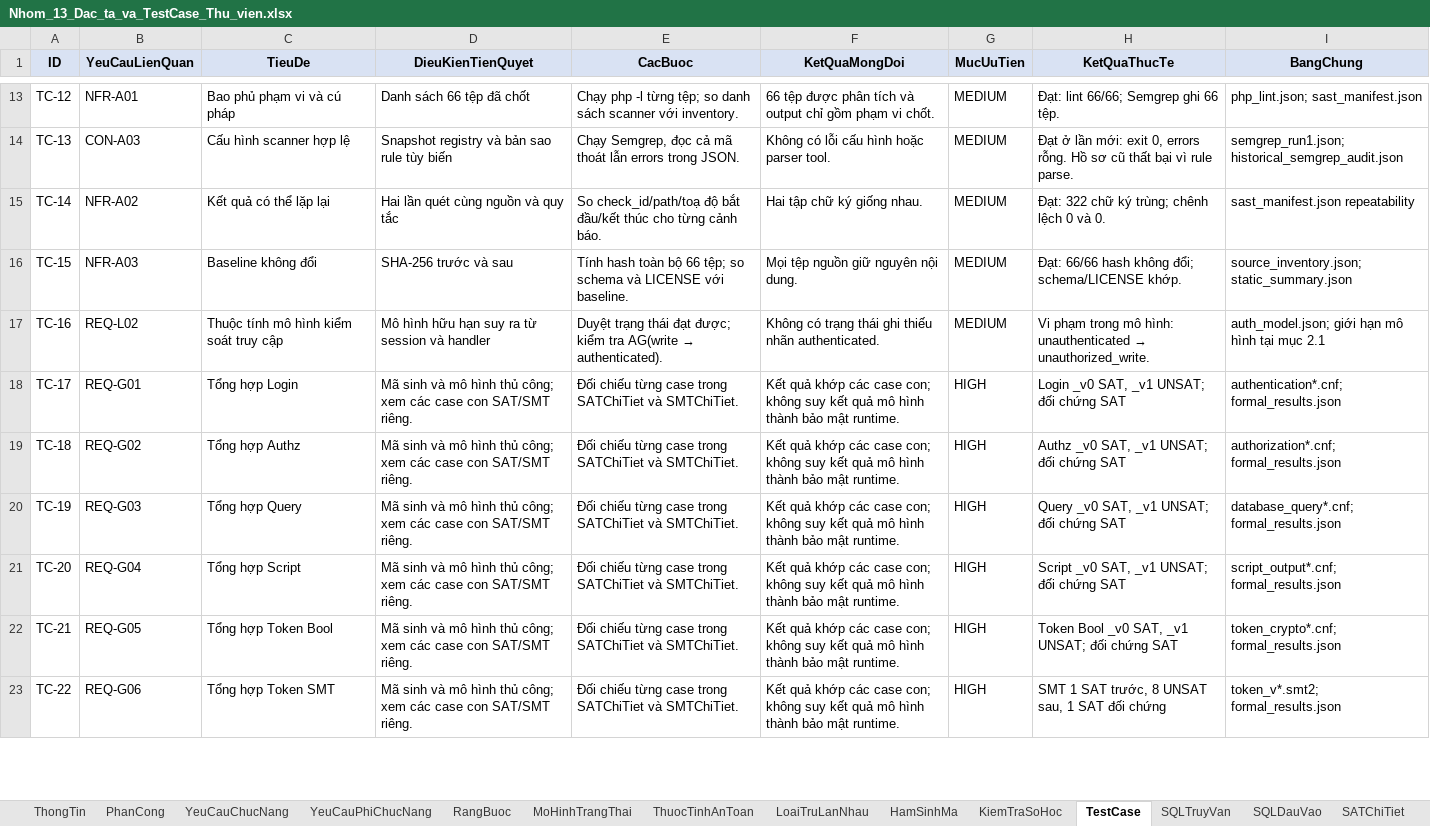
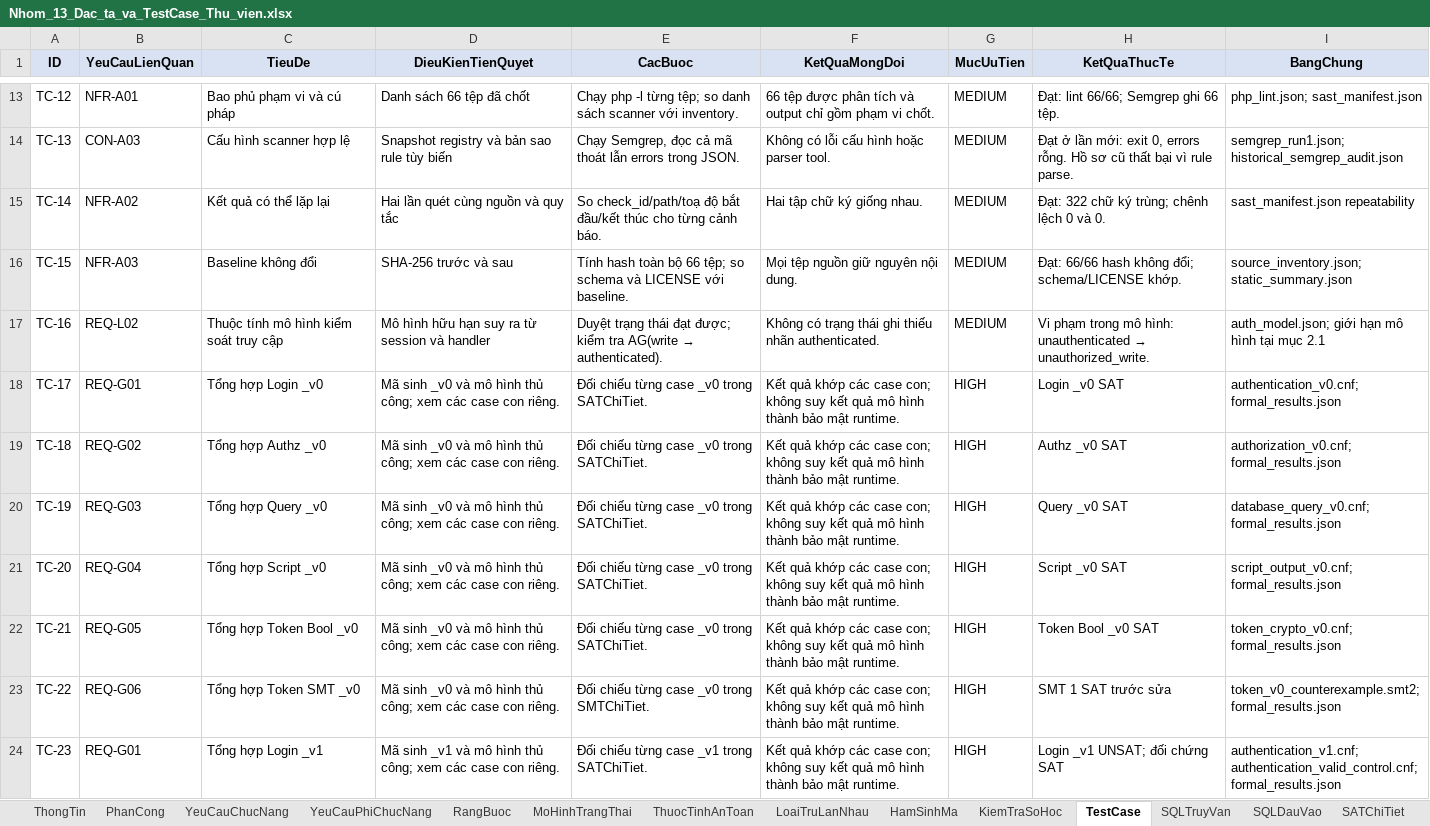
Before and after one commit to ndviet0303/atpm, an Excel workbook: outputs/Nhom13_23010359_NguyenDuyMinh_23010345_DangNhatNhat_23010636_NghiemDucViet_BTL/Nhom_13_Dac_ta_va_TestCase_Thu_vien.xlsx, sheet TestCase, drawn as a sheet; only a part is shown, gaps mark what is left out; values as stored, in another font and other column widths than the file's, no borders; table styles not drawn; the diff covers the shown part only; the diff names each change by its address in the sheet, - before the commit and + after, or states it on an @@ line.

Commit message:
docs(outputs): split summary test cases per code branch (816 -> 822)
TC-17..22 now cover _v0 only and TC-23..28 _v1 only, so no record mixes
the two branches. Regenerates the case register, xlsx, group report and
the Minh/Nhat excerpts, and updates README, KIEM_TRA, provenance and
checksums to 822 records.

```diff
--- a/outputs/Nhom13_23010359_NguyenDuyMinh_23010345_DangNhatNhat_23010636_NghiemDucViet_BTL/Nhom_13_Dac_ta_va_TestCase_Thu_vien.xlsx (sheet TestCase)
+++ b/outputs/Nhom13_23010359_NguyenDuyMinh_23010345_DangNhatNhat_23010636_NghiemDucViet_BTL/Nhom_13_Dac_ta_va_TestCase_Thu_vien.xlsx (sheet TestCase)
-C18 (TieuDe): Tổng hợp Login
+C18 (TieuDe): Tổng hợp Login _v0
-D18:D23 (DieuKienTienQuyet): Mã sinh và mô hình thủ công; xem các case con SAT/SMT riêng.
+D18:D23 (DieuKienTienQuyet): Mã sinh _v0 và mô hình thủ công; xem các case con riêng.
-E18:E22 (CacBuoc): …từng case trong SATChiTiet và SMTChiTiet.
+E18:E22 (CacBuoc): …từng case _v0 trong SATChiTiet.
-H18 (KetQuaThucTe): Login _v0 SAT, _v1 UNSAT; đối chứng SAT
+H18 (KetQuaThucTe): Login _v0 SAT
-I18 (BangChung): authentication*.cnf; formal_results.json
+I18 (BangChung): authentication_v0.cnf; formal_results.json
-C19 (TieuDe): Tổng hợp Authz
+C19 (TieuDe): Tổng hợp Authz _v0
-H19 (KetQuaThucTe): Authz _v0 SAT, _v1 UNSAT; đối chứng SAT
+H19 (KetQuaThucTe): Authz _v0 SAT
-I19 (BangChung): authorization*.cnf; formal_results.json
+I19 (BangChung): authorization_v0.cnf; formal_results.json
-C20 (TieuDe): Tổng hợp Query
+C20 (TieuDe): Tổng hợp Query _v0
-H20 (KetQuaThucTe): Query _v0 SAT, _v1 UNSAT; đối chứng SAT
+H20 (KetQuaThucTe): Query _v0 SAT
-I20 (BangChung): database_query*.cnf; formal_results.json
+I20 (BangChung): database_query_v0.cnf; formal_results.json
-C21 (TieuDe): Tổng hợp Script
+C21 (TieuDe): Tổng hợp Script _v0
-H21 (KetQuaThucTe): Script _v0 SAT, _v1 UNSAT; đối chứng SAT
+H21 (KetQuaThucTe): Script _v0 SAT
-I21 (BangChung): script_output*.cnf; formal_results.json
+I21 (BangChung): script_output_v0.cnf; formal_results.json
-C22 (TieuDe): Tổng hợp Token Bool
+C22 (TieuDe): Tổng hợp Token Bool _v0
-H22 (KetQuaThucTe): Token Bool _v0 SAT, _v1 UNSAT; đối chứng SAT
+H22 (KetQuaThucTe): Token Bool _v0 SAT
-I22 (BangChung): token_crypto*.cnf; formal_results.json
+I22 (BangChung): token_crypto_v0.cnf; formal_results.json
-C23 (TieuDe): Tổng hợp Token SMT
+C23 (TieuDe): Tổng hợp Token SMT _v0
-E23 (CacBuoc): …từng case trong SATChiTiet và SMTChiTiet.
+E23 (CacBuoc): …từng case _v0 trong SMTChiTiet.
-H23 (KetQuaThucTe): SMT 1 SAT trước, 8 UNSAT sau, 1 SAT đối chứng
+H23 (KetQuaThucTe): SMT 1 SAT trước sửa
-I23 (BangChung): token_v*.smt2; formal_results.json
+I23 (BangChung): token_v0_counterexample.smt2; formal_results.json
+row 24: TC-23 | REQ-G01 | Tổng hợp Login _v1 | Mã sinh _v1 và mô hình thủ công; xem các case con riêng. | Đối chiếu từng case _v1 trong SATChiTiet. | Kết quả khớp các case con; không suy kết quả mô hình thành bảo mật runtime. | HIGH | Login _v1 UNSAT; đối chứng SAT | authentication_v1.cnf; authentication_valid_control.cnf; formal_results.json
```
Also changed, not shown: 5 added rows and 108 edited cells elsewhere in this sheet, sheet ThongTin, sheet HamSinhMa, 11 other files.
